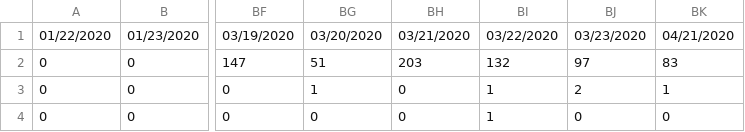
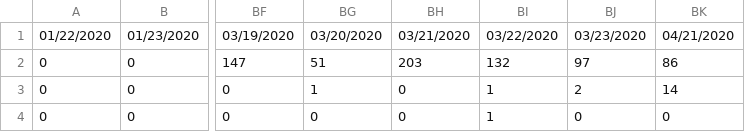
Before and after one commit to saadzah/covid19-pakistan, a CSV file: time-series/time_series.csv, drawn as a sheet; only a part is shown, gaps mark what is left out; the diff names each change by its address in the sheet, - before the commit and + after, or states it on an @@ line.

Commit message:
Update time_series.csv

```diff
--- a/time-series/time_series.csv
+++ b/time-series/time_series.csv
-BK2: 83
+BK2: 86
-BK3: 1
+BK3: 14
```
